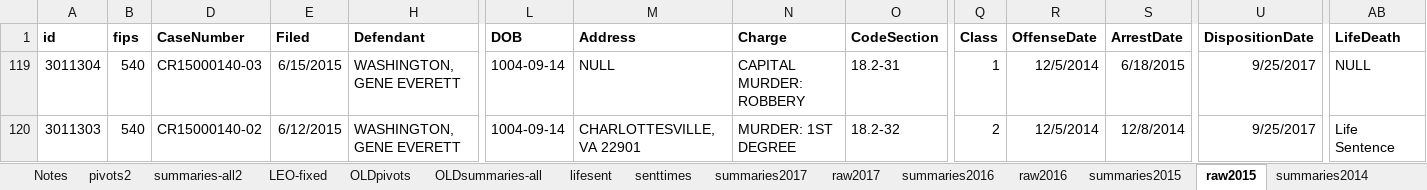
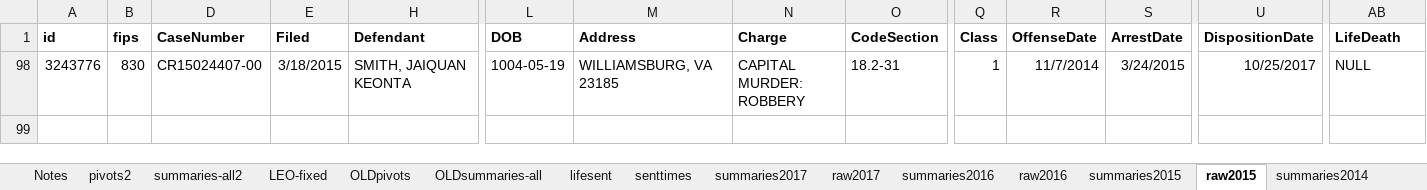
Before and after one commit to shardsofblue/virginia-court-data-plea-deals, an Excel workbook: homicide_case_summaries.xlsx, sheet raw2015, drawn as a sheet; only a part is shown, gaps mark what is left out; values as stored, in another font and other column widths than the file's, no borders; removed rows and columns are numbered as before the commit, all else as after; rows hold the shown columns only; the diff covers the shown part only; the diff names each change by its address in the sheet, - before the commit and + after, or states it on an @@ line.

```diff
--- a/homicide_case_summaries.xlsx (sheet raw2015)
+++ b/homicide_case_summaries.xlsx (sheet raw2015)
@@ row 119 hidden: 3011304 | 540 | CR15000140-03 | 6/15/2015 | WASHINGTON, GENE EVERETT | 1004-09-14 | NULL | CAPITAL MURDER: ROBBERY | 18.2-31 | 1 | 12/5/2014 | 6/18/2015 | 9/25/2017 | NULL @@
-A98 (id): 3011303
+A98 (id): 3243776
-B98 (fips): 540
+B98 (fips): 830
-D98 (CaseNumber): CR15000140-02
+D98 (CaseNumber): CR15024407-00
-E98 (Filed): 6/12/2015
+E98 (Filed): 3/18/2015
-H98 (Defendant): WASHINGTON, GENE EVERETT
+H98 (Defendant): SMITH, JAIQUAN KEONTA
-L98 (DOB): 1004-09-14
+L98 (DOB): 1004-05-19
-M98 (Address): CHARLOTTESVILLE, VA 22901
+M98 (Address): WILLIAMSBURG, VA 23185
-N98 (Charge): MURDER: 1ST DEGREE
+N98 (Charge): CAPITAL MURDER: ROBBERY
-O98 (CodeSection): 18.2-32
+O98 (CodeSection): 18.2-31
-Q98 (Class): 2
+Q98 (Class): 1
-R98 (OffenseDate): 12/5/2014
+R98 (OffenseDate): 11/7/2014
-S98 (ArrestDate): 12/8/2014
+S98 (ArrestDate): 3/24/2015
-U98 (DispositionDate): 9/25/2017
+U98 (DispositionDate): 10/25/2017
-AB98 (LifeDeath): Life Sentence
+AB98 (LifeDeath): NULL
```
Also changed, not shown: 6 edited cells elsewhere in this sheet, sheet pivots2, sheet summaries-all2, hidden cells, 2 other files.
